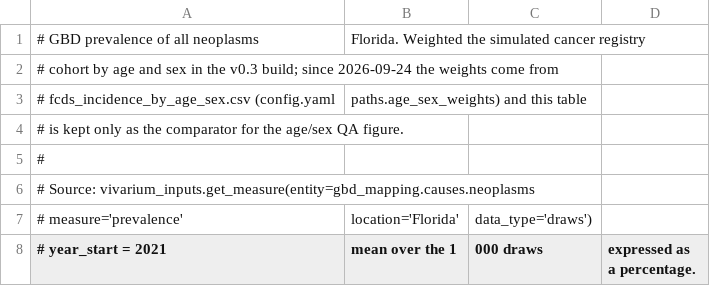
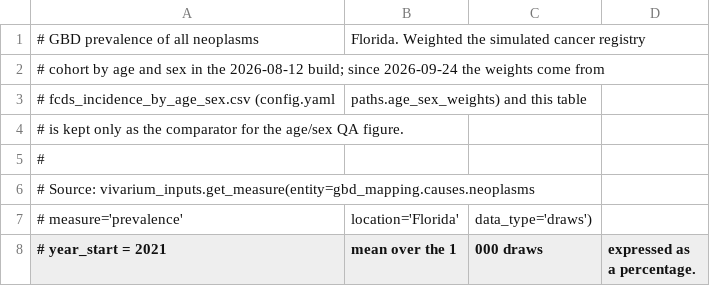
Before and after one commit to aflaxman/simulated_data_for_fcds_scale_rl, a CSV file: reference/gbd_neoplasm_prevalence_florida.csv, drawn as a sheet; only a part is shown.

```diff
--- a/reference/gbd_neoplasm_prevalence_florida.csv
+++ b/reference/gbd_neoplasm_prevalence_florida.csv
@@ -1,3 +1,3 @@
 # GBD prevalence of all neoplasms, Florida. Weighted the simulated cancer registry
-# cohort by age and sex in the v0.3 build; since 2026-09-24 the weights come from
+# cohort by age and sex in the 2026-08-12 build; since 2026-09-24 the weights come from
 # fcds_incidence_by_age_sex.csv (config.yaml, paths.age_sex_weights) and this table
```
Also changed, not shown: 4 other files.
